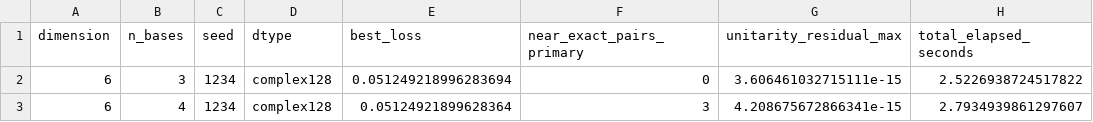
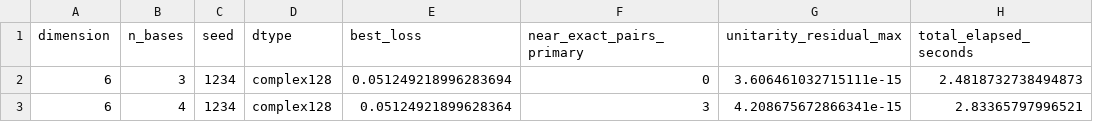
Before and after one commit to fatahjamro/amub-optimization-software, a CSV file: results/summaries/single_seed_sweep.csv, drawn as a sheet.

Commit message:
Update regenerated summaries and plots from verification run

```diff
--- a/results/summaries/single_seed_sweep.csv
+++ b/results/summaries/single_seed_sweep.csv
@@ -1,3 +1,3 @@
 dimension,n_bases,seed,dtype,best_loss,near_exact_pairs_primary,unitarity_residual_max,total_elapsed_seconds
-6,3,1234,complex128,0.051249218996283694,0,3.606461032715111e-15,2.5226938724517822
-6,4,1234,complex128,0.05124921899628364,3,4.208675672866341e-15,2.7934939861297607
+6,3,1234,complex128,0.051249218996283694,0,3.606461032715111e-15,2.4818732738494873
+6,4,1234,complex128,0.05124921899628364,3,4.208675672866341e-15,2.83365797996521
```
Also changed, not shown: 4 other files.
